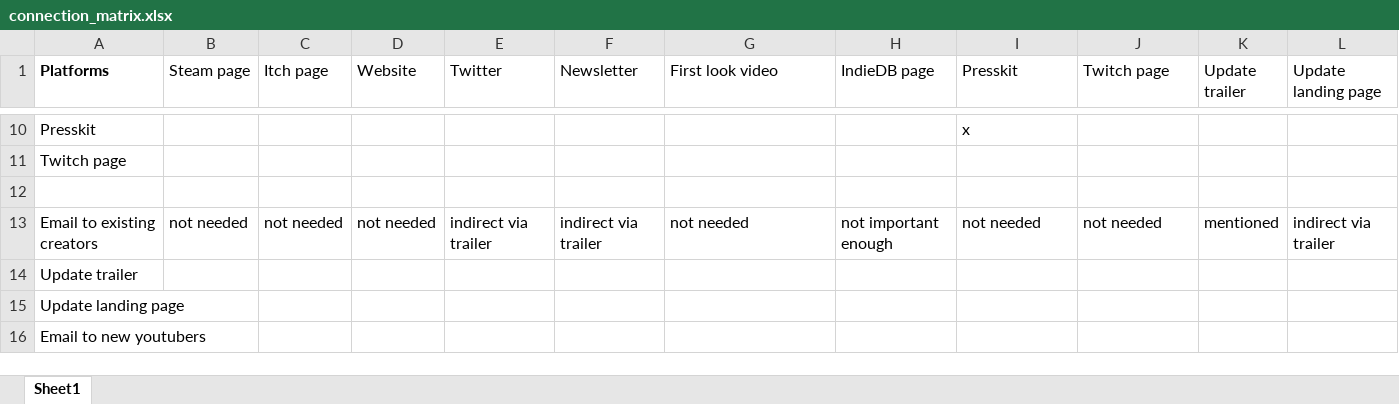
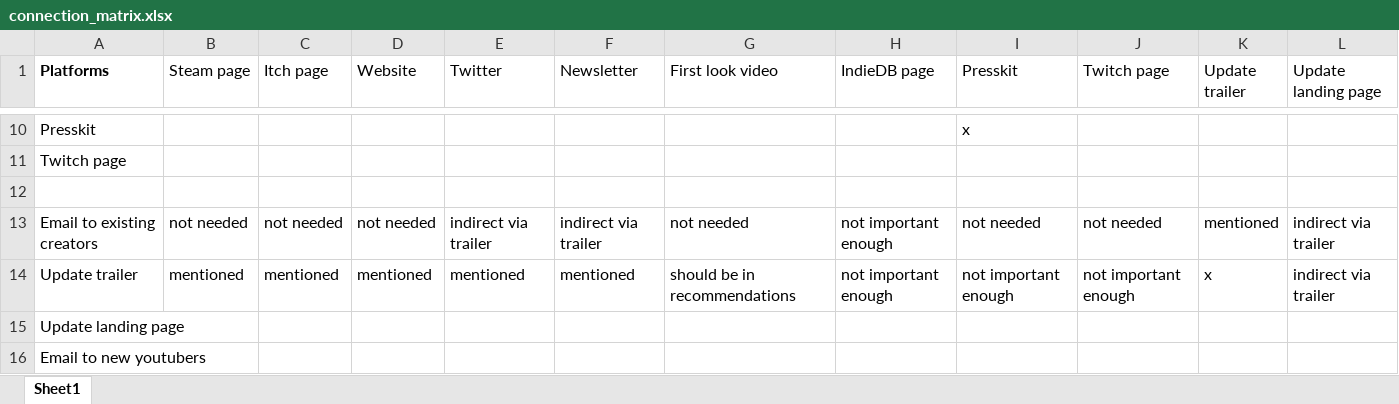
Before and after one commit to Woseseltops/thesapling-website, an Excel workbook: connection_matrix.xlsx, sheet Sheet1, drawn as a sheet; only a part is shown, gaps mark what is left out; values as stored, in another font and other column widths than the file's, no borders; the diff names each change by its address in the sheet, - before the commit and + after, or states it on an @@ line.

Commit message:
Extended connection matrix

```diff
--- a/connection_matrix.xlsx (sheet Sheet1)
+++ b/connection_matrix.xlsx (sheet Sheet1)
-B14 (Steam page): (empty)
+B14 (Steam page): mentioned
-C14 (Itch page): (empty)
+C14 (Itch page): mentioned
-D14 (Website): (empty)
+D14 (Website): mentioned
-E14 (Twitter): (empty)
+E14 (Twitter): mentioned
-F14 (Newsletter): (empty)
+F14 (Newsletter): mentioned
-G14 (First look video): (empty)
+G14 (First look video): should be in recommendations
-H14 (IndieDB page): (empty)
+H14 (IndieDB page): not important enough
-I14 (Presskit): (empty)
+I14 (Presskit): not important enough
-J14 (Twitch page): (empty)
+J14 (Twitch page): not important enough
-K14 (Update trailer): (empty)
+K14 (Update trailer): x
-L14 (Update landing page): (empty)
+L14 (Update landing page): indirect via trailer
```
